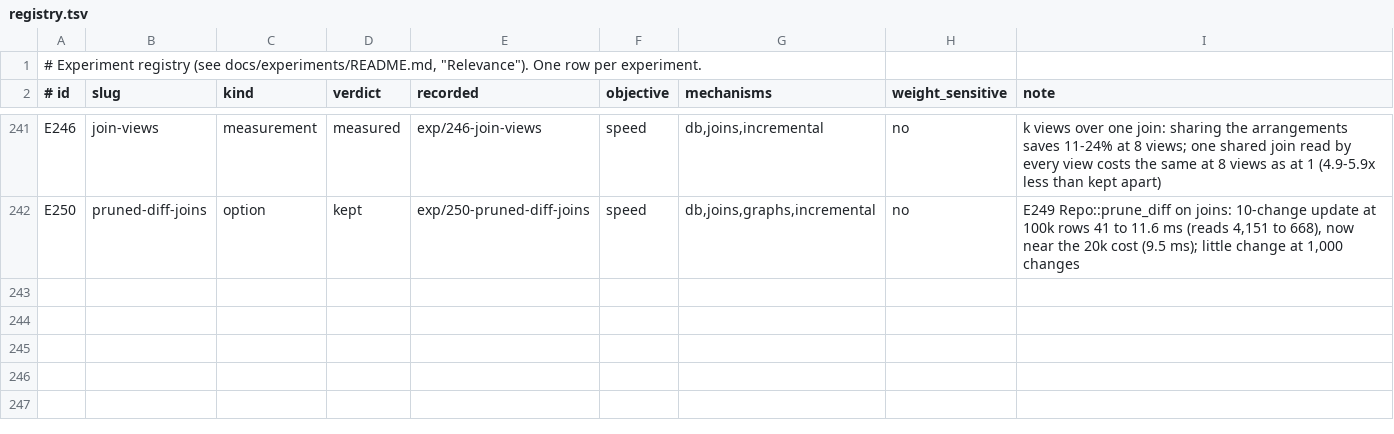
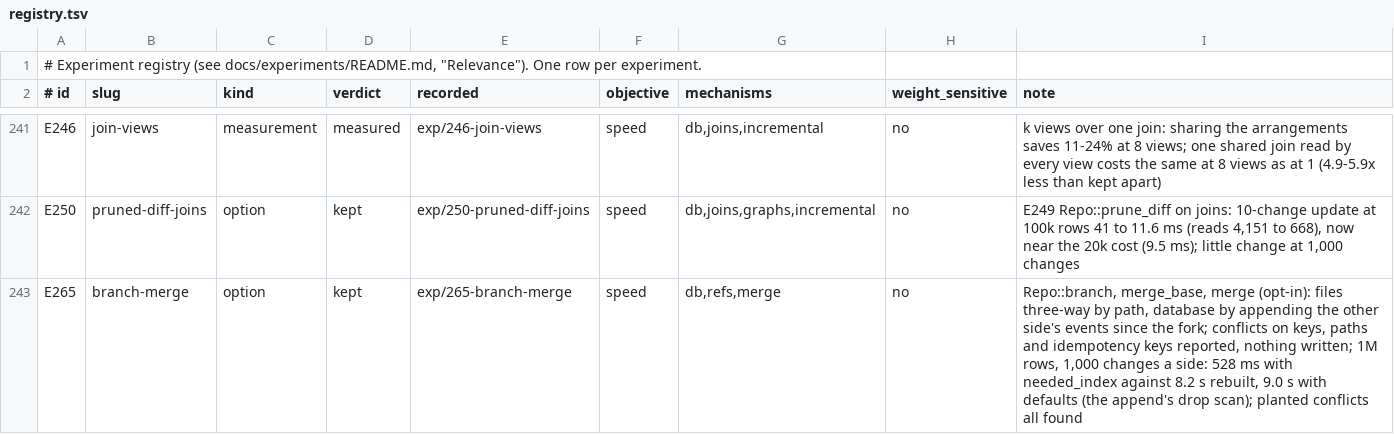
Before and after one commit to han-so1omon/ikam, a TSV file: docs/experiments/registry.tsv, drawn as a sheet; only a part is shown, gaps mark what is left out; the diff names each change by its address in the sheet, - before the commit and + after, or states it on an @@ line.

```diff
--- a/docs/experiments/registry.tsv
+++ b/docs/experiments/registry.tsv
+row 243: E265 | branch-merge | option | kept | exp/265-branch-merge | speed | db,refs,merge | no | Repo::branch, merge_base, merge (opt-in): files three-way by path, database by appending the other side's events since the fork; conflicts on keys, paths and idempotency keys reported, nothing written; 1M rows, 1,000 changes a side: 528 ms with needed_index against 8.2 s rebuilt, 9.0 s with defaults (the append's drop scan); planted conflicts all found
```
Also changed, not shown: 7 other files.
